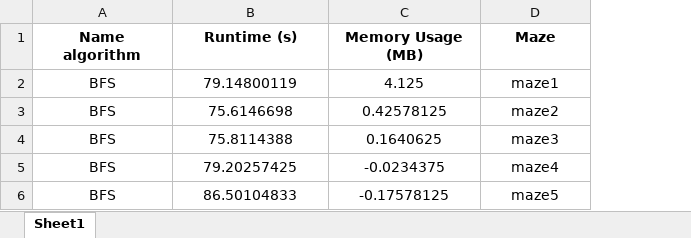
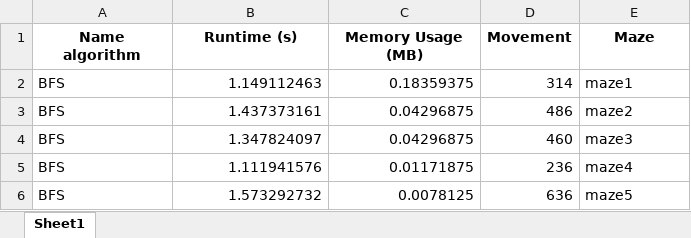
Before and after one commit to tuanvan03/Maze, an Excel workbook: performance_data.xlsx, sheet Sheet1, drawn as a sheet; values as stored, in another font and other column widths than the file's, no borders; addresses are those after the commit; the diff names each change by its address in the sheet, - before the commit and + after, or states it on an @@ line.

Commit message:
fix time and space complexity, add movements

```diff
--- a/performance_data.xlsx (sheet Sheet1)
+++ b/performance_data.xlsx (sheet Sheet1)
+column D (Movement), rows 2-6: 314 | 486 | 460 | 236 | 636
-A2:A6 alignment: center
+A2:A6 alignment: left
-B2 (Runtime (s)): 79.14800119
+B2 (Runtime (s)): 1.149112463
-B2:C6 alignment: center
+B2:C6 alignment: right
-C2 (Memory Usage (MB)): 4.125
+C2 (Memory Usage (MB)): 0.18359375
-E2:E6 alignment: center
+E2:E6 alignment: left
-B3 (Runtime (s)): 75.6146698
+B3 (Runtime (s)): 1.437373161
-C3 (Memory Usage (MB)): 0.42578125
+C3 (Memory Usage (MB)): 0.04296875
-B4 (Runtime (s)): 75.8114388
+B4 (Runtime (s)): 1.347824097
-C4 (Memory Usage (MB)): 0.1640625
+C4 (Memory Usage (MB)): 0.04296875
-B5 (Runtime (s)): 79.20257425
+B5 (Runtime (s)): 1.111941576
-C5 (Memory Usage (MB)): -0.0234375
+C5 (Memory Usage (MB)): 0.01171875
-B6 (Runtime (s)): 86.50104833
+B6 (Runtime (s)): 1.573292732
-C6 (Memory Usage (MB)): -0.17578125
+C6 (Memory Usage (MB)): 0.0078125
```
Also changed, not shown: 2 other files.
